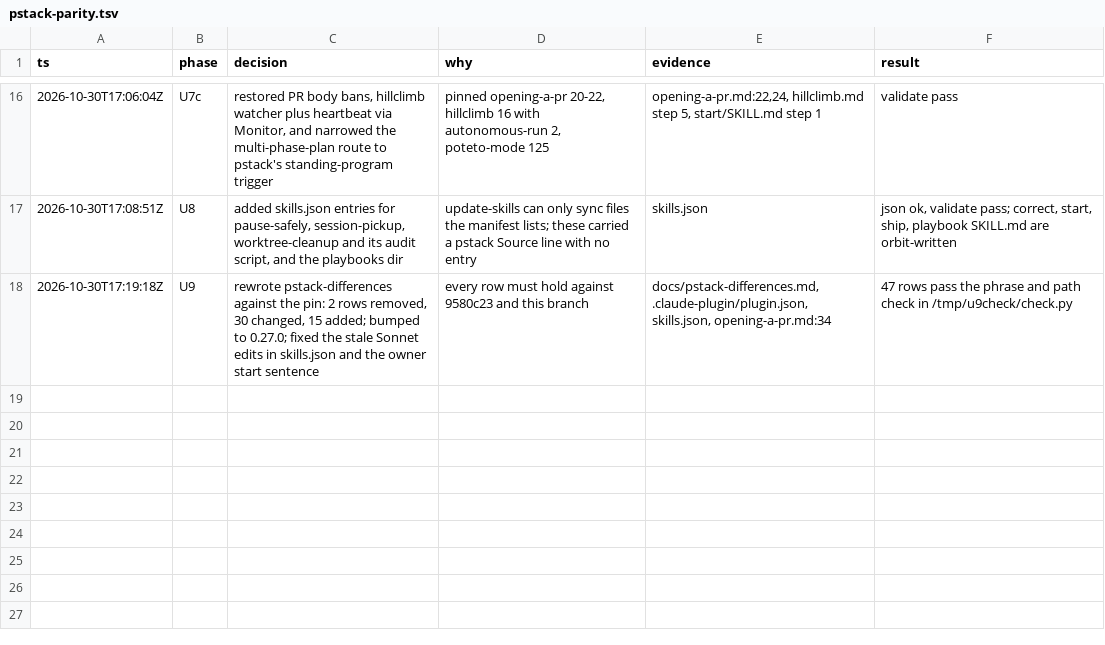
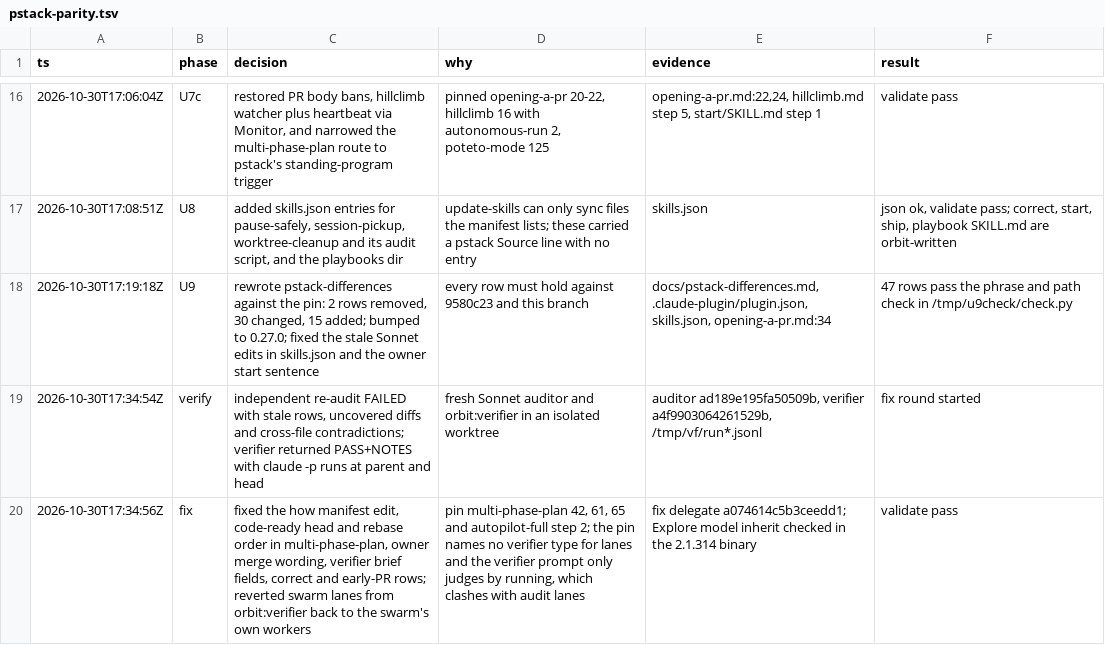
Before and after one commit to aayushbtw/orbit, a TSV file: docs/trails/pstack-parity.tsv, drawn as a sheet; only a part is shown, gaps mark what is left out.

Commit message:
fix(orbit): resolve contradictions the re-audit found
A fresh audit of this branch found stale manifest edits and playbooks that disagreed with each other. multi-phase-plan now swarms at the code-ready head and rebases before the code-ready report, as the pin does. The autopilot owner's merge goes through the fresh owner step 5 spawns. Swarm lanes stay the swarm's own workers, since the pin names no verifier type for them. The verifier brief lists the Check line and the control skill path. The correct and autopilot rows now say what really differs.

```diff
--- a/docs/trails/pstack-parity.tsv
+++ b/docs/trails/pstack-parity.tsv
@@ -18 +18,3 @@ ts	phase	decision	why	evidence	result
 2026-10-30T17:19:18Z	U9	rewrote pstack-differences against the pin: 2 rows removed, 30 changed, 15 added; bumped to 0.27.0; fixed the stale Sonnet edits in skills.json and the owner start sentence	every row must hold against 9580c23 and this branch	docs/pstack-differences.md, .claude-plugin/plugin.json, skills.json, opening-a-pr.md:34	47 rows pass the phrase and path check in /tmp/u9check/check.py
+2026-10-30T17:34:54Z	verify	independent re-audit FAILED with stale rows, uncovered diffs and cross-file contradictions; verifier returned PASS+NOTES with claude -p runs at parent and head	fresh Sonnet auditor and orbit:verifier in an isolated worktree	auditor ad189e195fa50509b, verifier a4f9903064261529b, /tmp/vf/run*.jsonl	fix round started
+2026-10-30T17:34:56Z	fix	fixed the how manifest edit, code-ready head and rebase order in multi-phase-plan, owner merge wording, verifier brief fields, correct and early-PR rows; reverted swarm lanes from orbit:verifier back to the swarm's own workers	pin multi-phase-plan 42, 61, 65 and autopilot-full step 2; the pin names no verifier type for lanes and the verifier prompt only judges by running, which clashes with audit lanes	fix delegate a074614c5b3ceedd1; Explore model inherit checked in the 2.1.314 binary	validate pass
```
Also changed, not shown: 5 other files.
